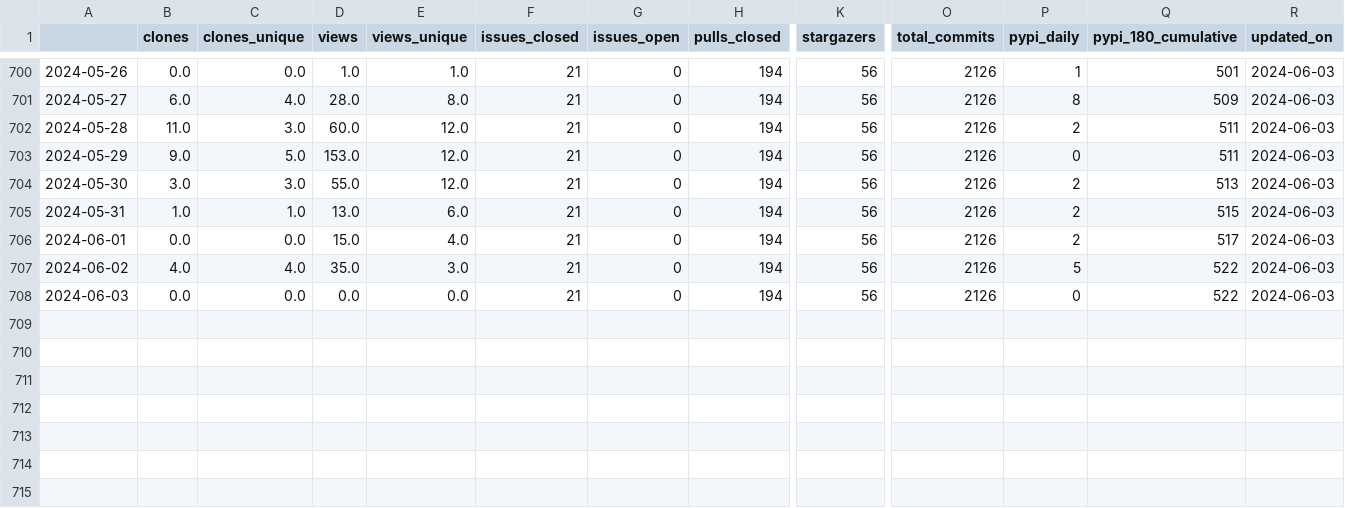
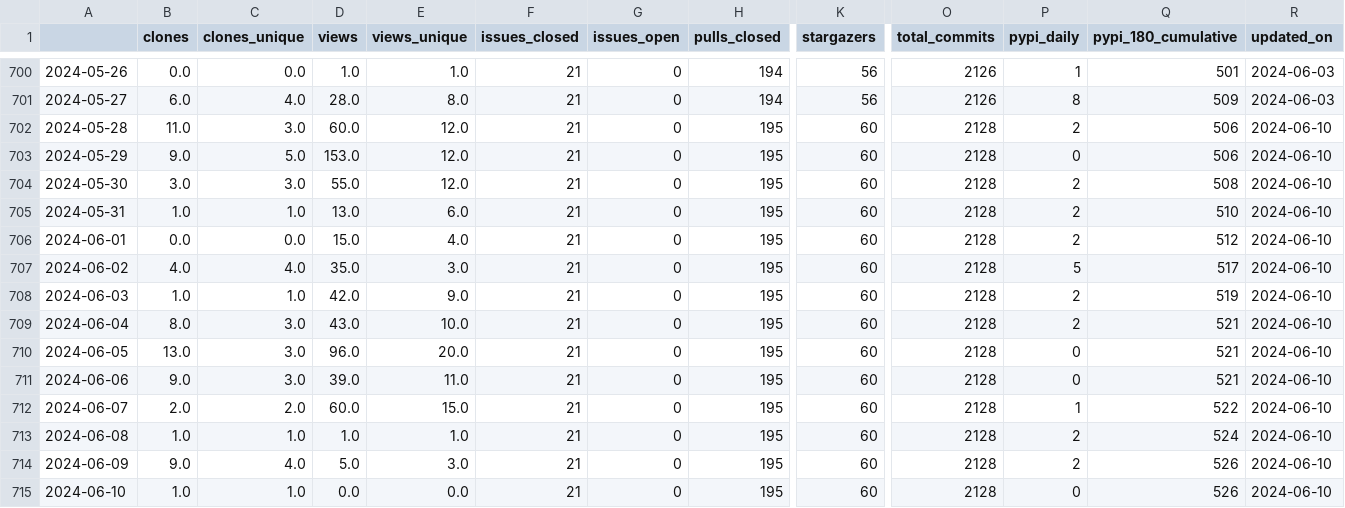
Before and after one commit to malihass/osos, a CSV file: data/sup3r.csv, drawn as a sheet; only a part is shown, gaps mark what is left out; rows hold the shown columns only; the diff names each change by its address in the sheet, - before the commit and + after, or states it on an @@ line.

Commit message:
update osos data and plots

```diff
--- a/data/sup3r.csv
+++ b/data/sup3r.csv
-H702:H708 (pulls_closed): 194
+H702:H708 (pulls_closed): 195
-K702:K708 (stargazers): 56
+K702:K708 (stargazers): 60
-O702:O708 (total_commits): 2126
+O702:O708 (total_commits): 2128
-Q702:Q703 (pypi_180_cumulative): 511
+Q702:Q703 (pypi_180_cumulative): 506
-R702:R708 (updated_on): 2024-06-03
+R702:R708 (updated_on): 2024-06-10
-Q704 (pypi_180_cumulative): 513
+Q704 (pypi_180_cumulative): 508
-Q705 (pypi_180_cumulative): 515
+Q705 (pypi_180_cumulative): 510
-Q706 (pypi_180_cumulative): 517
+Q706 (pypi_180_cumulative): 512
-Q707 (pypi_180_cumulative): 522
+Q707 (pypi_180_cumulative): 517
-B708 (clones): 0.0
+B708 (clones): 1.0
-C708 (clones_unique): 0.0
+C708 (clones_unique): 1.0
-D708 (views): 0.0
+D708 (views): 42.0
-E708 (views_unique): 0.0
+E708 (views_unique): 9.0
-P708 (pypi_daily): 0
+P708 (pypi_daily): 2
-Q708 (pypi_180_cumulative): 522
+Q708 (pypi_180_cumulative): 519
+row 709: 2024-06-04 | 8.0 | 3.0 | 43.0 | 10.0 | 21 | 0 | 195 | 60 | 2128 | 2 | 521 | 2024-06-10
+row 710: 2024-06-05 | 13.0 | 3.0 | 96.0 | 20.0 | 21 | 0 | 195 | 60 | 2128 | 0 | 521 | 2024-06-10
+row 711: 2024-06-06 | 9.0 | 3.0 | 39.0 | 11.0 | 21 | 0 | 195 | 60 | 2128 | 0 | 521 | 2024-06-10
+row 712: 2024-06-07 | 2.0 | 2.0 | 60.0 | 15.0 | 21 | 0 | 195 | 60 | 2128 | 1 | 522 | 2024-06-10
+row 713: 2024-06-08 | 1.0 | 1.0 | 1.0 | 1.0 | 21 | 0 | 195 | 60 | 2128 | 2 | 524 | 2024-06-10
+row 714: 2024-06-09 | 9.0 | 4.0 | 5.0 | 3.0 | 21 | 0 | 195 | 60 | 2128 | 2 | 526 | 2024-06-10
+row 715: 2024-06-10 | 1.0 | 1.0 | 0.0 | 0.0 | 21 | 0 | 195 | 60 | 2128 | 0 | 526 | 2024-06-10
```
Also changed, not shown: data/bioreactordesign.csv, data/pelephysics.csv, 15 other files.
